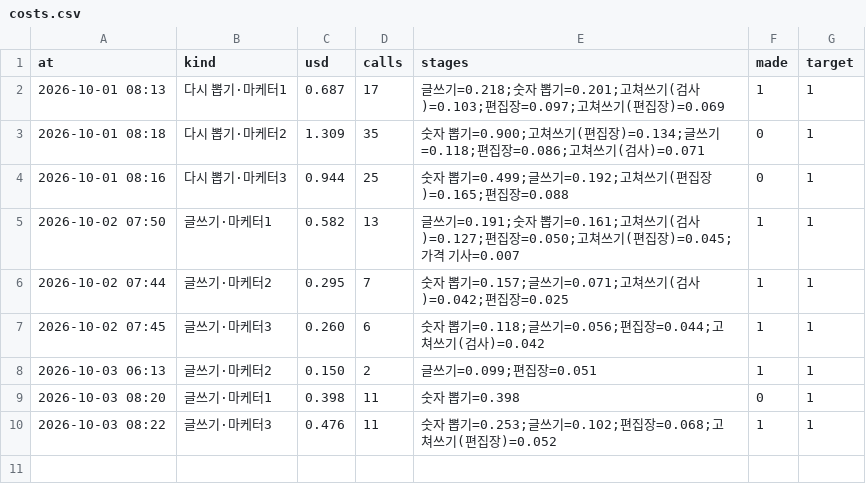
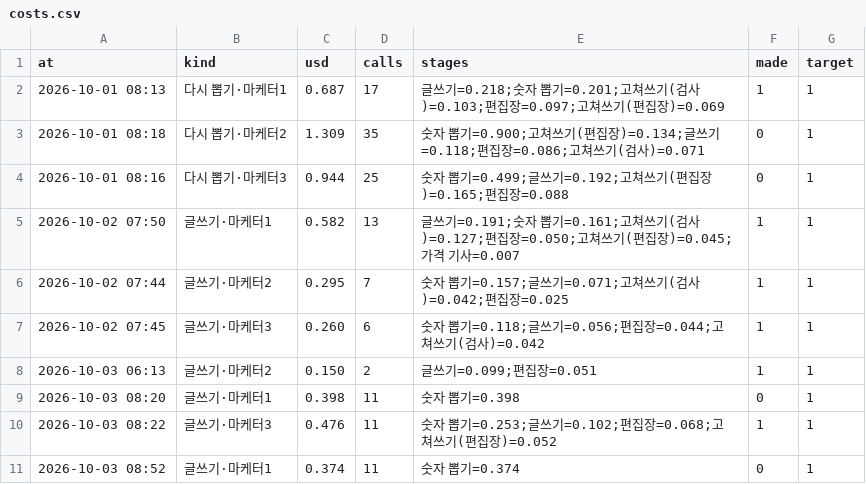
Before and after one commit to mahatera9218-create/shorts-engine, a CSV file: reports/costs.csv, drawn as a sheet; the diff names each change by its address in the sheet, - before the commit and + after, or states it on an @@ line.

```diff
--- a/reports/costs.csv
+++ b/reports/costs.csv
+row 11: 2026-10-03 08:52 | 글쓰기·마케터1 | 0.374 | 11 | 숫자 뽑기=0.374 | 0 | 1
```
Also changed, not shown: 1 other file.
